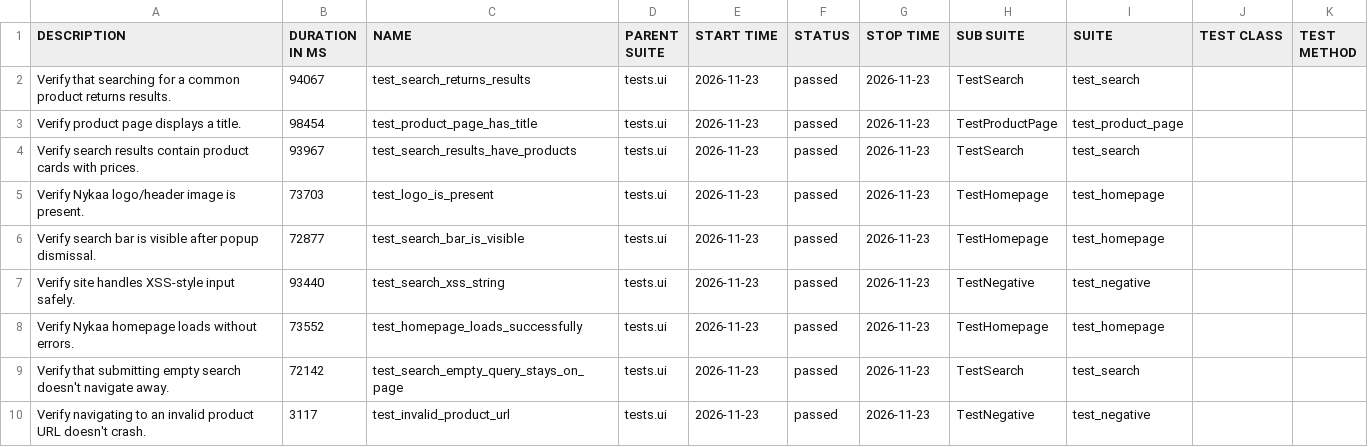
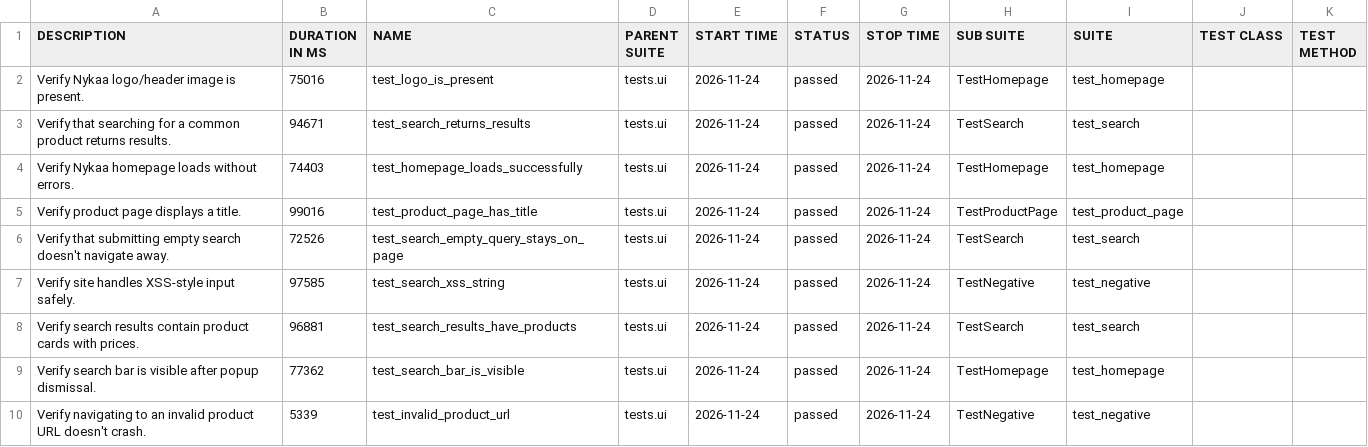
Before and after one commit to Deoli420/automation-framework, a CSV file: allure-report/data/suites.csv, drawn as a sheet.

```diff
--- a/allure-report/data/suites.csv
+++ b/allure-report/data/suites.csv
@@ -1,10 +1,10 @@
 "DESCRIPTION","DURATION IN MS","NAME","PARENT SUITE","START TIME","STATUS","STOP TIME","SUB SUITE","SUITE","TEST CLASS","TEST METHOD"
-"Verify that searching for a common product returns results.","94067","test_search_returns_results","tests.ui","2026-11-23","passed","2026-11-23","TestSearch","test_search","",""
-"Verify product page displays a title.","98454","test_product_page_has_title","tests.ui","2026-11-23","passed","2026-11-23","TestProductPage","test_product_page","",""
-"Verify search results contain product cards with prices.","93967","test_search_results_have_products","tests.ui","2026-11-23","passed","2026-11-23","TestSearch","test_search","",""
-"Verify Nykaa logo/header image is present.","73703","test_logo_is_present","tests.ui","2026-11-23","passed","2026-11-23","TestHomepage","test_homepage","",""
-"Verify search bar is visible after popup dismissal.","72877","test_search_bar_is_visible","tests.ui","2026-11-23","passed","2026-11-23","TestHomepage","test_homepage","",""
-"Verify site handles XSS-style input safely.","93440","test_search_xss_string","tests.ui","2026-11-23","passed","2026-11-23","TestNegative","test_negative","",""
-"Verify Nykaa homepage loads without errors.","73552","test_homepage_loads_successfully","tests.ui","2026-11-23","passed","2026-11-23","TestHomepage","test_homepage","",""
-"Verify that submitting empty search doesn't navigate away.","72142","test_search_empty_query_stays_on_page","tests.ui","2026-11-23","passed","2026-11-23","TestSearch","test_search","",""
-"Verify navigating to an invalid product URL doesn't crash.","3117","test_invalid_product_url","tests.ui","2026-11-23","passed","2026-11-23","TestNegative","test_negative","",""
+"Verify Nykaa logo/header image is present.","75016","test_logo_is_present","tests.ui","2026-11-24","passed","2026-11-24","TestHomepage","test_homepage","",""
+"Verify that searching for a common product returns results.","94671","test_search_returns_results","tests.ui","2026-11-24","passed","2026-11-24","TestSearch","test_search","",""
+"Verify Nykaa homepage loads without errors.","74403","test_homepage_loads_successfully","tests.ui","2026-11-24","passed","2026-11-24","TestHomepage","test_homepage","",""
+"Verify product page displays a title.","99016","test_product_page_has_title","tests.ui","2026-11-24","passed","2026-11-24","TestProductPage","test_product_page","",""
+"Verify that submitting empty search doesn't navigate away.","72526","test_search_empty_query_stays_on_page","tests.ui","2026-11-24","passed","2026-11-24","TestSearch","test_search","",""
+"Verify site handles XSS-style input safely.","97585","test_search_xss_string","tests.ui","2026-11-24","passed","2026-11-24","TestNegative","test_negative","",""
+"Verify search results contain product cards with prices.","96881","test_search_results_have_products","tests.ui","2026-11-24","passed","2026-11-24","TestSearch","test_search","",""
+"Verify search bar is visible after popup dismissal.","77362","test_search_bar_is_visible","tests.ui","2026-11-24","passed","2026-11-24","TestHomepage","test_homepage","",""
+"Verify navigating to an invalid product URL doesn't crash.","5339","test_invalid_product_url","tests.ui","2026-11-24","passed","2026-11-24","TestNegative","test_negative","",""
```
Also changed, not shown: 59 other files.
